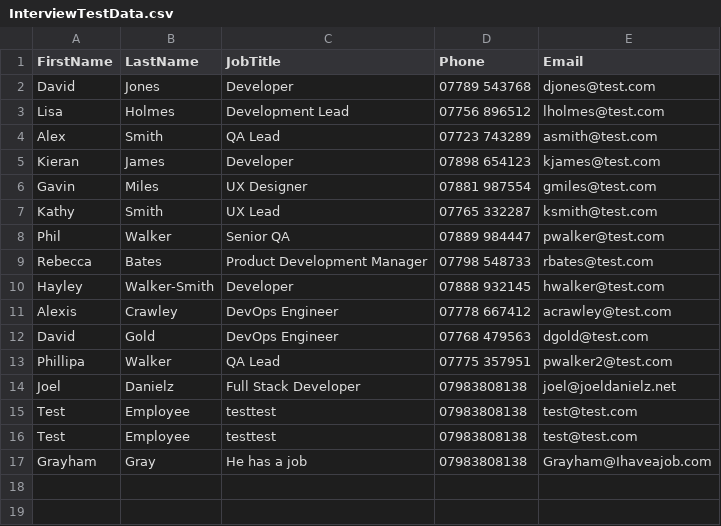
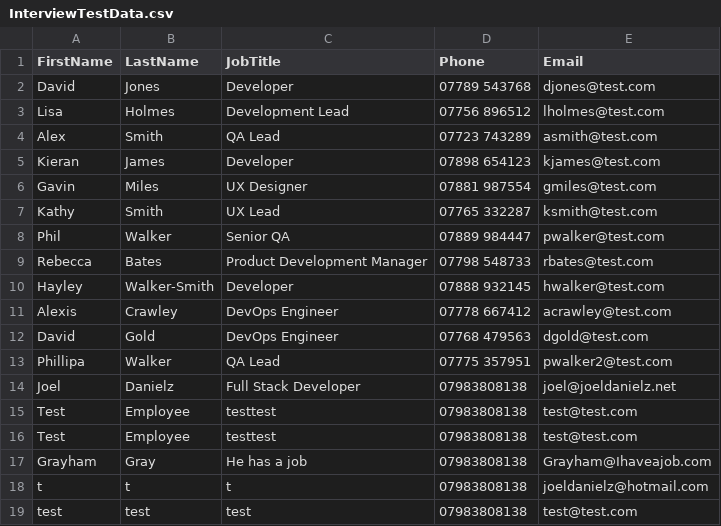
Before and after one commit to joeldanielz/AIIMI-Assessment, a CSV file: API/aiimi.employee.directory.api/Assets/InterviewTestData.csv, drawn as a sheet; the diff names each change by its address in the sheet, - before the commit and + after, or states it on an @@ line.

```diff
--- a/API/aiimi.employee.directory.api/Assets/InterviewTestData.csv
+++ b/API/aiimi.employee.directory.api/Assets/InterviewTestData.csv
+row 18: t | t | t | 07983808138 | joeldanielz@hotmail.com
+row 19: test | test | test | 07983808138 | test@test.com
```
Also changed, not shown: 2 other files.
